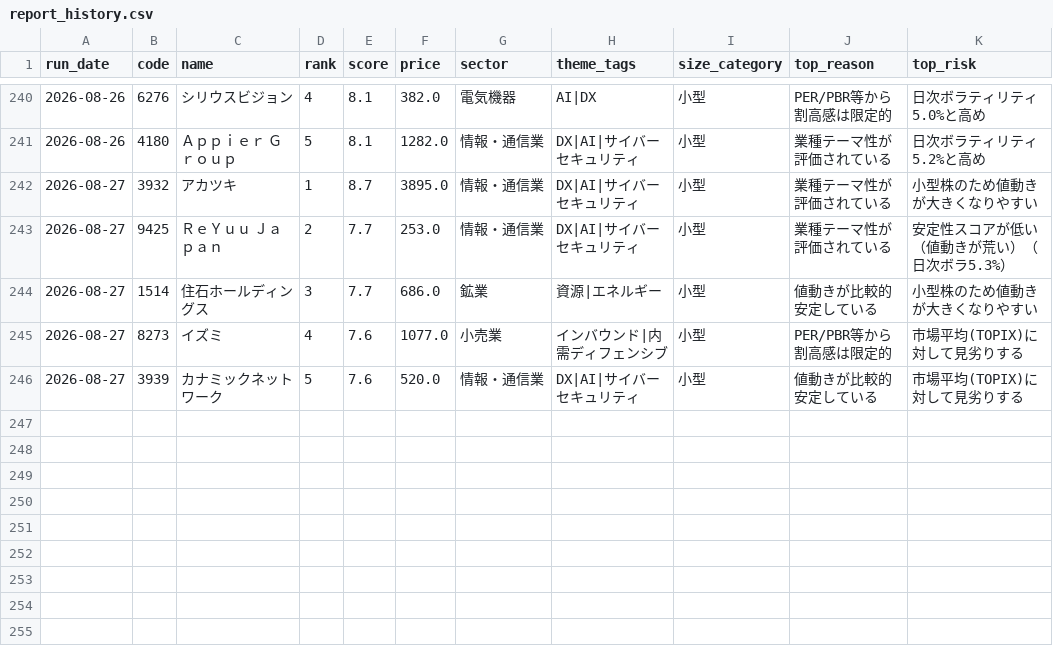
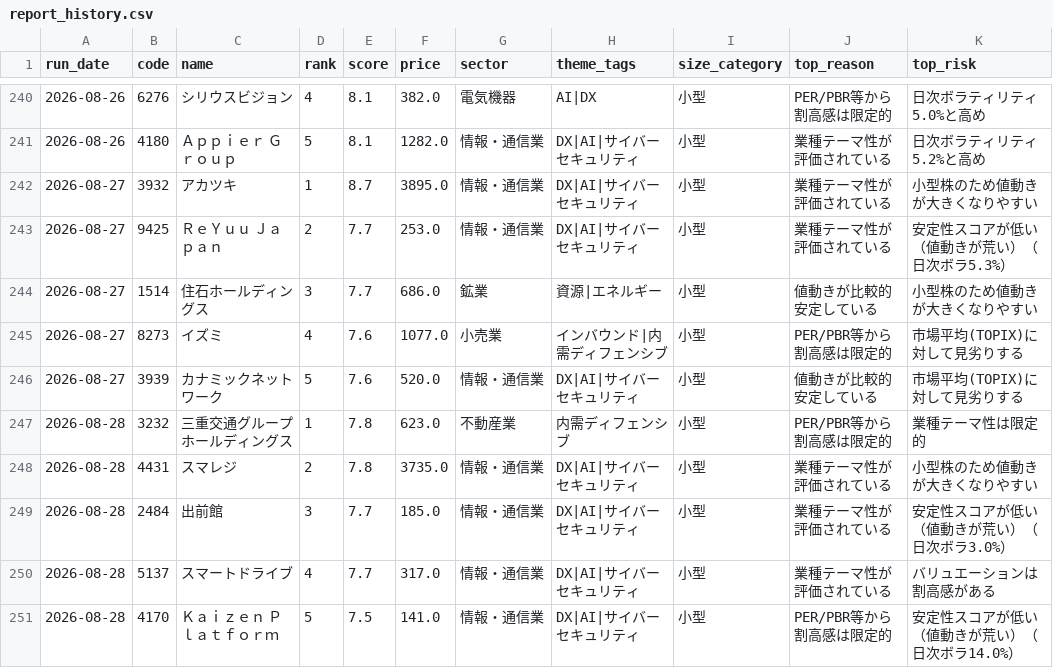
Before and after one commit to naotakars5-create/stock_report_bot, a CSV file: data/report_history.csv, drawn as a sheet; only a part is shown, gaps mark what is left out; the diff names each change by its address in the sheet, - before the commit and + after, or states it on an @@ line.

```diff
--- a/data/report_history.csv
+++ b/data/report_history.csv
+row 247: 2026-08-28 | 3232 | 三重交通グループホールディングス | 1 | 7.8 | 623.0 | 不動産業 | 内需ディフェンシブ | 小型 | PER/PBR等から割高感は限定的 | 業種テーマ性は限定的
+row 248: 2026-08-28 | 4431 | スマレジ | 2 | 7.8 | 3735.0 | 情報・通信業 | DX|AI|サイバーセキュリティ | 小型 | 業種テーマ性が評価されている | 小型株のため値動きが大きくなりやすい
+row 249: 2026-08-28 | 2484 | 出前館 | 3 | 7.7 | 185.0 | 情報・通信業 | DX|AI|サイバーセキュリティ | 小型 | 業種テーマ性が評価されている | 安定性スコアが低い（値動きが荒い）（日次ボラ3.0%）
+row 250: 2026-08-28 | 5137 | スマートドライブ | 4 | 7.7 | 317.0 | 情報・通信業 | DX|AI|サイバーセキュリティ | 小型 | 業種テーマ性が評価されている | バリュエーションは割高感がある
+row 251: 2026-08-28 | 4170 | Ｋａｉｚｅｎ Ｐｌａｔｆｏｒｍ | 5 | 7.5 | 141.0 | 情報・通信業 | DX|AI|サイバーセキュリティ | 小型 | PER/PBR等から割高感は限定的 | 安定性スコアが低い（値動きが荒い）（日次ボラ14.0%）
```
Also changed, not shown: data/price_tracks.csv, data/recommendations.csv, 10 other files.
